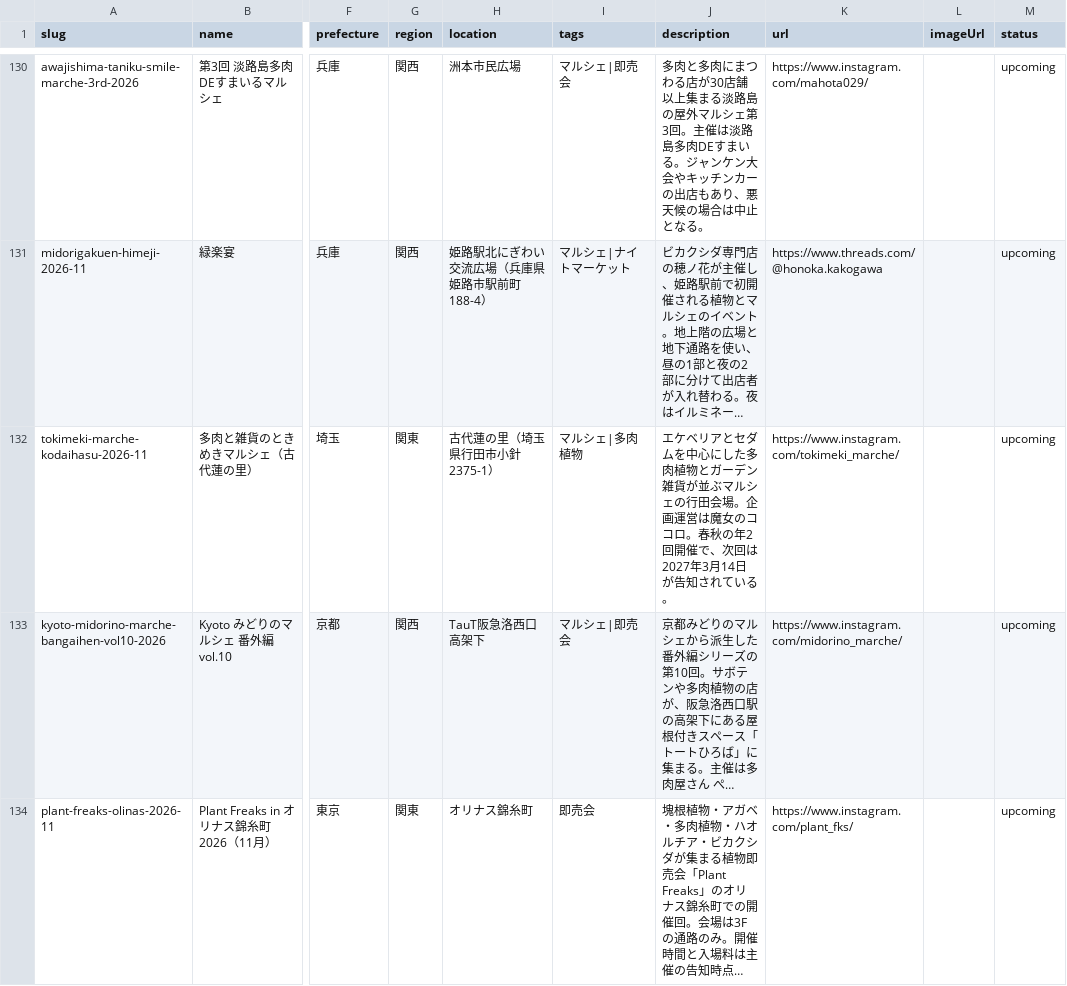
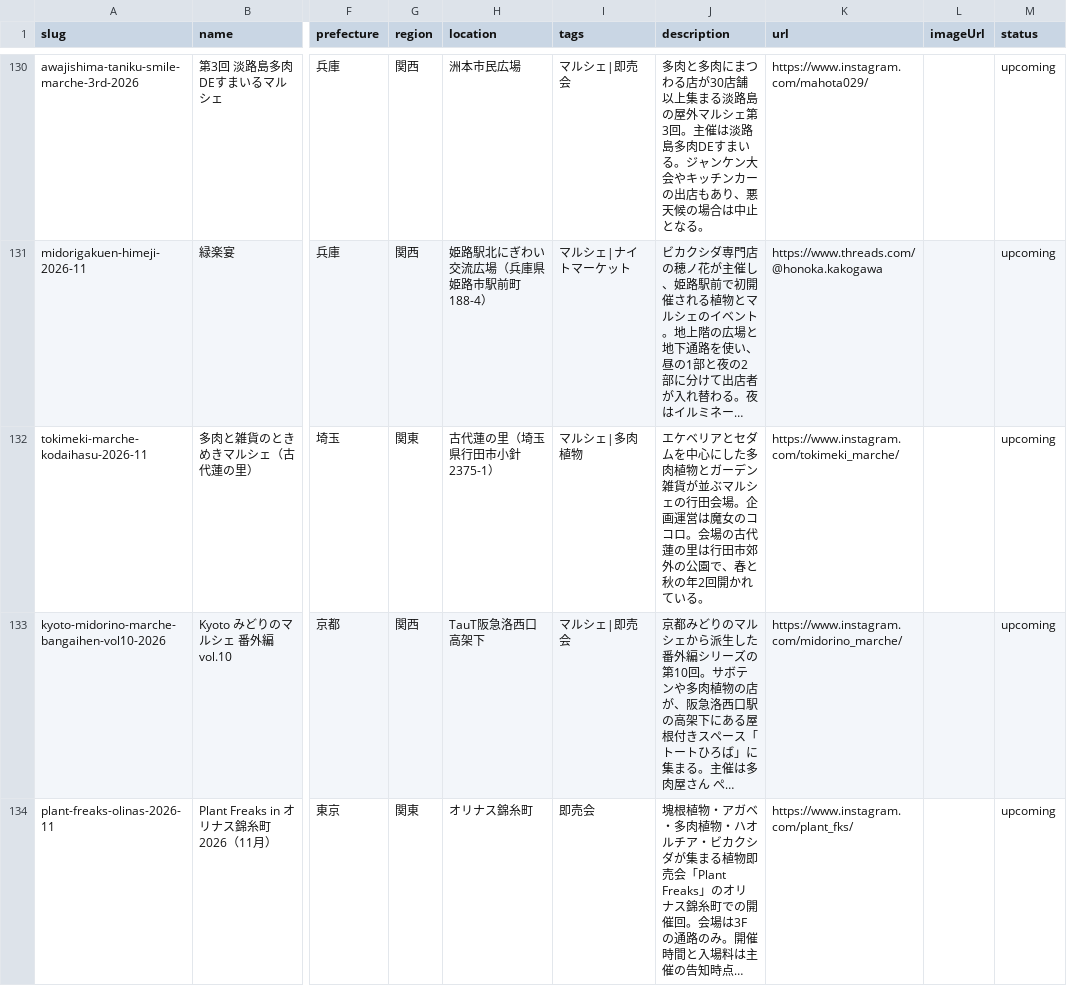
Before and after one commit to mezack0520/agave-navi, a CSV file: events.csv, drawn as a sheet; only a part is shown, gaps mark what is left out; long unchanged cells end in …; the diff covers the shown part only; the diff names each change by its address in the sheet, - before the commit and + after, or states it on an @@ line.

Commit message:
fix(data,audit,docs): 手動巡回の台帳を作り、掲載基準にクラブ品評会と対象外ジャンルを足す
- manual-sweeps.json 新設。CIから読めないNextMeet/まとめブログの巡回日を残す。
  coverage-gaps.json が0件でも取りこぼしなしの証拠にならない(LEAFLAしか見ていない)。
  実測: 本日 coverage-gaps 0件のところ NextMeet 月別から未掲載15件。
- audit.py に manual_sweep_stale(urgent)。経過日数と未来日を見る。
  古い日付を当てて2件出ることを確認済み。
- listing-policy.json に plantCentric.clubShowNoSale と outOfScopeGenres。
  即売会の無い品評会と、古典園芸・洋ラン・ガーデニングショー等の扱いを固定。
- events.json: ときめきマルシェ2件の説明文から次回(2027年)の日付を削除
  (desc_stale_year は未来の年にも当たる。検査が正しい)。
  BOTANICAL LINK の venue/mapQuery を削除し location を住所のみに
  (施設名が存在しない回に説明的な venue を作らない)。
- docs/task-playbook.md §3 に5項目

```diff
--- a/events.csv
+++ b/events.csv
-J132 (description): …ココロ。春秋の年2回開催で、次回は2027年3月14日が告知されている…
+J132 (description): …ココロ。会場の古代蓮の里は行田市郊外の公園で、春と秋の年2回開かれている…
```
Also changed, not shown: 1 edited cell elsewhere in this file, 51 other files.
